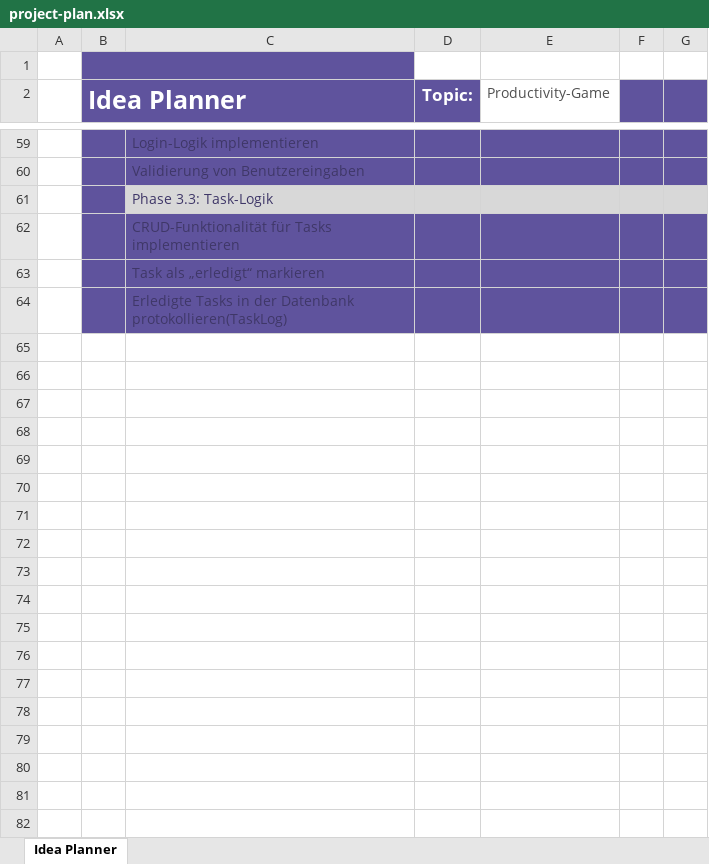
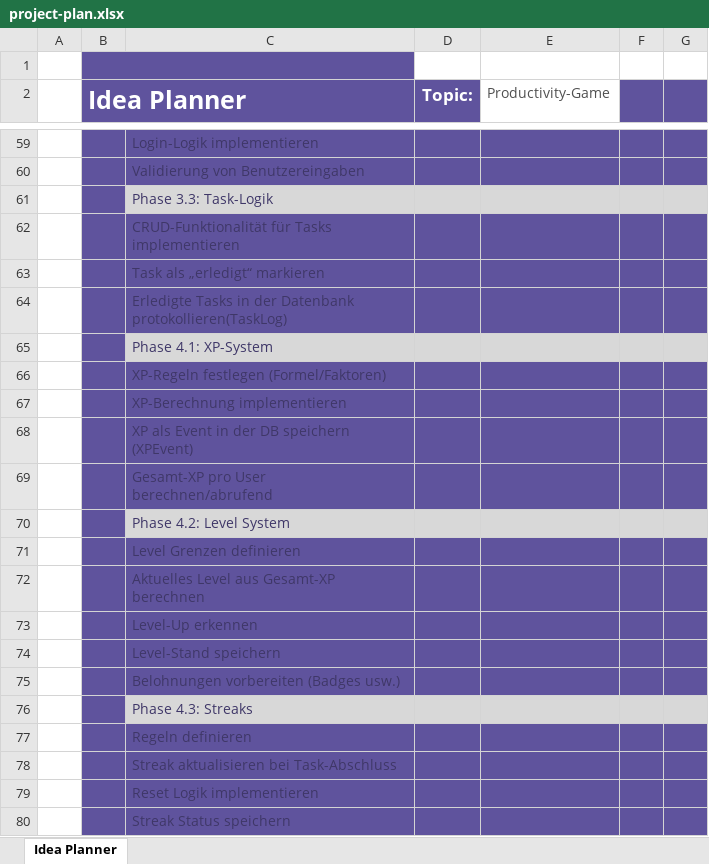
Before and after one commit to Zenderrrr/IPT6.1-Productivity-Game, an Excel workbook: Documentation/project-plan.xlsx, sheet Idea Planner, drawn as a sheet; only a part is shown, gaps mark what is left out; values as stored, in another font and other column widths than the file's, no borders; charts and pictures and conditional formats and table styles not drawn; the diff names each change by its address in the sheet, - before the commit and + after, or states it on an @@ line.

Commit message:
add phase 4

```diff
--- a/Documentation/project-plan.xlsx (sheet Idea Planner)
+++ b/Documentation/project-plan.xlsx (sheet Idea Planner)
+row 65:  |  | Phase 4.1: XP-System
+row 66:  |  | XP-Regeln festlegen (Formel/Faktoren)
+row 67:  |  | XP-Berechnung implementieren
+row 68:  |  | XP als Event in der DB speichern (XPEvent)
+row 69:  |  | Gesamt-XP pro User berechnen/abrufend
+row 70:  |  | Phase 4.2: Level System
+row 71:  |  | Level Grenzen definieren
+row 72:  |  | Aktuelles Level aus Gesamt-XP berechnen
+row 73:  |  | Level-Up erkennen
+row 74:  |  | Level-Stand speichern
+row 75:  |  | Belohnungen vorbereiten (Badges usw.)
+row 76:  |  | Phase 4.3: Streaks
+row 77:  |  | Regeln definieren
+row 78:  |  | Streak aktualisieren bei Task-Abschluss
+row 79:  |  | Reset Logik implementieren
+row 80:  |  | Streak Status speichern
```
Also changed, not shown: charts or pictures.
